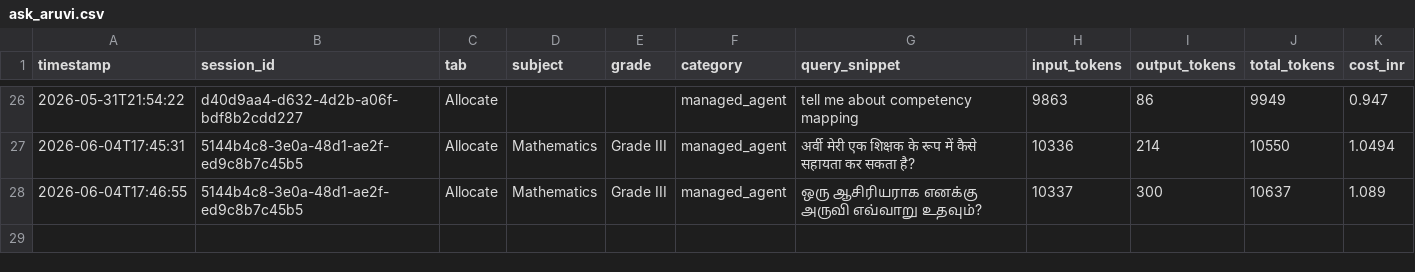
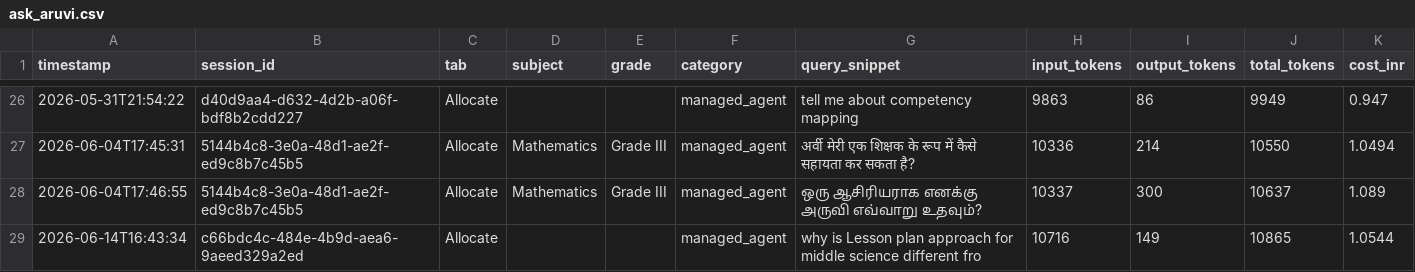
Before and after one commit to kumarradhakrishnan2-hue/Project_Aruvi, a CSV file: knowledge_commons/evaluation_mappings/ask_aruvi.csv, drawn as a sheet; only a part is shown, gaps mark what is left out.

```diff
--- a/knowledge_commons/evaluation_mappings/ask_aruvi.csv
+++ b/knowledge_commons/evaluation_mappings/ask_aruvi.csv
@@ -28 +28,2 @@ timestamp,session_id,tab,subject,grade,category,query_snippet,input_tokens,outpu
 2026-06-04T17:46:55,5144b4c8-3e0a-48d1-ae2f-ed9c8b7c45b5,Allocate,Mathematics,Grade III,managed_agent,ஒரு ஆசிரியராக எனக்கு அருவி எவ்வாறு உதவும்?,10337,300,10637,1.089
+2026-06-14T16:43:34,c66bdc4c-484e-4b9d-aea6-9aeed329a2ed,Allocate,,,managed_agent,why is Lesson plan approach for middle science different fro,10716,149,10865,1.0544
```
Also changed, not shown: 1 other file.
